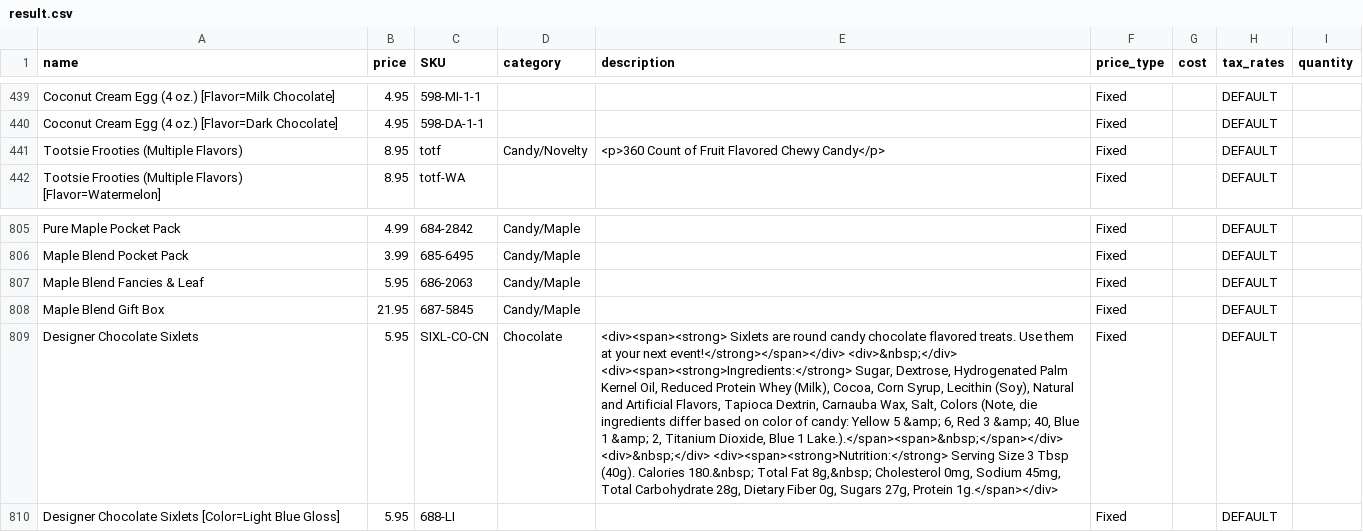
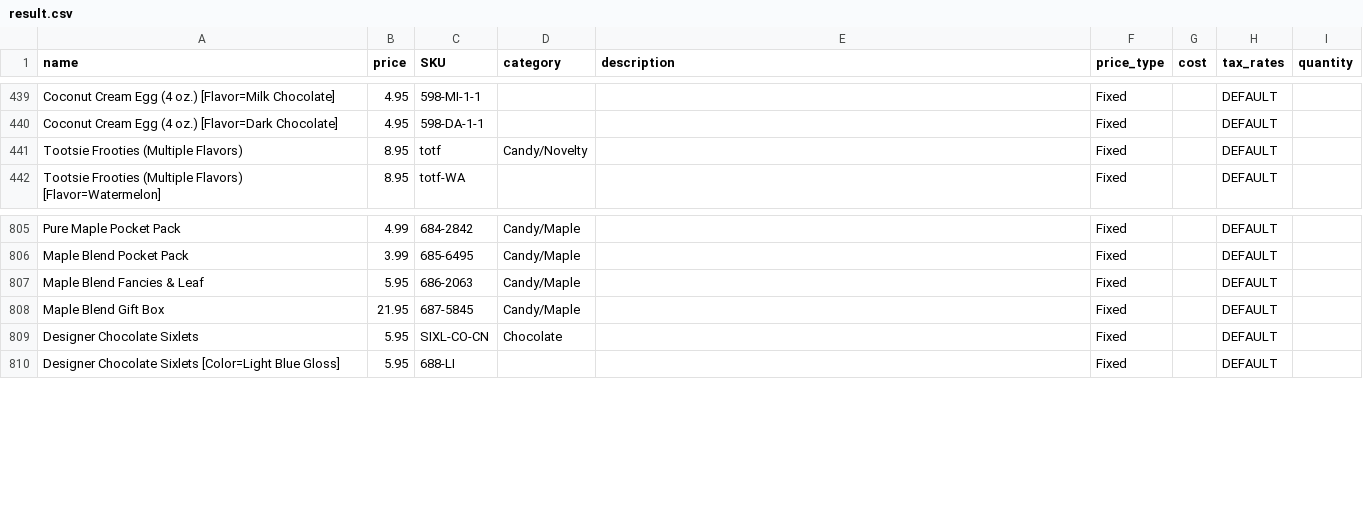
Before and after one commit to intelliapps-io/bigc-product-reader, a CSV file: src/result.csv, drawn as a sheet; only a part is shown, gaps mark what is left out; the diff covers the shown part only; the diff names each change by its address in the sheet, - before the commit and + after, or states it on an @@ line.

```diff
--- a/src/result.csv
+++ b/src/result.csv
-E441 (description): <p>360 Count of Fruit Flavored Chewy Candy</p>
+E441 (description): (empty)
-E809 (description): <div><span><strong> Sixlets are round candy chocolate flavored treats. Use them at your next event!</strong></span></div> <div>&nbsp;</div> <div><span><strong>Ingredients:</strong> Sugar, Dextrose, Hydrogenated Palm Kernel Oil, Reduced Protein Whey (Milk), Cocoa, Corn Syrup, Lecithin (Soy), Natural and Artificial Flavors, Tapioca Dextrin, Carnauba Wax, Salt, Colors (Note, die ingredients differ based on color of candy: Yellow 5 &amp; 6, Red 3 &amp; 40, Blue 1 &amp; 2, Titanium Dioxide, Blue 1 Lake.).</span><span>&nbsp;</span></div> <div>&nbsp;</div> <div><span><strong>Nutrition:</strong> Serving Size 3 Tbsp (40g). Calories 180.&nbsp; Total Fat 8g,&nbsp; Cholesterol 0mg, Sodium 45mg, Total Carbohydrate 28g, Dietary Fiber 0g, Sugars 27g, Protein 1g.</span></div>
+E809 (description): (empty)
```
Also changed, not shown: 17 edited cells elsewhere in this file, 9 other files.
